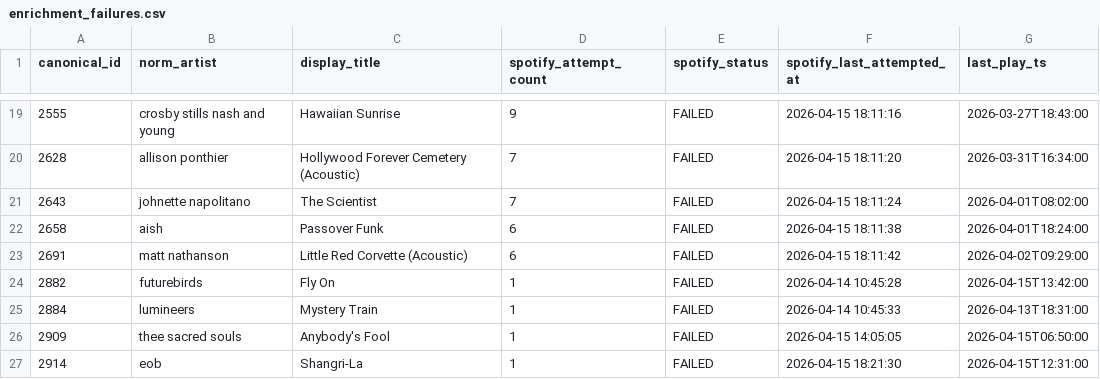
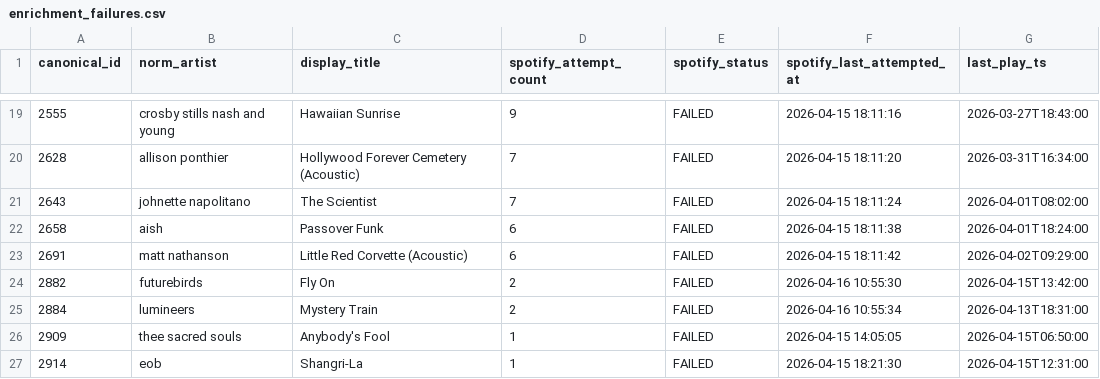
Before and after one commit to nharrison917/radio-programming-analytics, a CSV file: analytics/outputs/quality_checks/enrichment_failures.csv, drawn as a sheet; only a part is shown, gaps mark what is left out.

```diff
--- a/analytics/outputs/quality_checks/enrichment_failures.csv
+++ b/analytics/outputs/quality_checks/enrichment_failures.csv
@@ -23,4 +23,4 @@ canonical_id,norm_artist,display_title,spotify_attempt_count,spotify_status,spot
 2691,matt nathanson,Little Red Corvette (Acoustic),6,FAILED,2026-04-15 18:11:42,2026-04-02T09:29:00
-2882,futurebirds,Fly On,1,FAILED,2026-04-14 10:45:28,2026-04-15T13:42:00
-2884,lumineers,Mystery Train,1,FAILED,2026-04-14 10:45:33,2026-04-13T18:31:00
+2882,futurebirds,Fly On,2,FAILED,2026-04-16 10:55:30,2026-04-15T13:42:00
+2884,lumineers,Mystery Train,2,FAILED,2026-04-16 10:55:34,2026-04-13T18:31:00
 2909,thee sacred souls,Anybody's Fool,1,FAILED,2026-04-15 14:05:05,2026-04-15T06:50:00
```
Also changed, not shown: analytics/outputs/quality_checks/mb_artist_large_delta.csv, analytics/outputs/quality_checks/mb_failed.csv, 3 other files.
